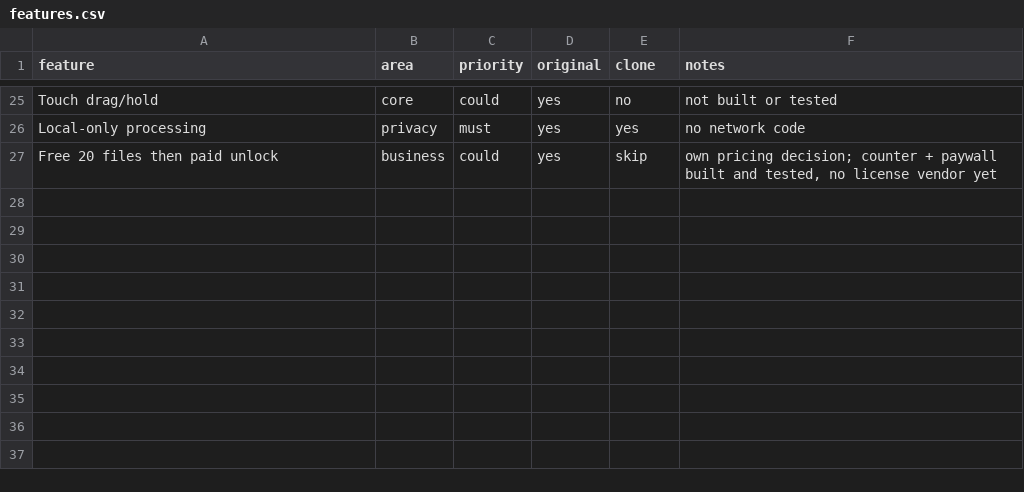
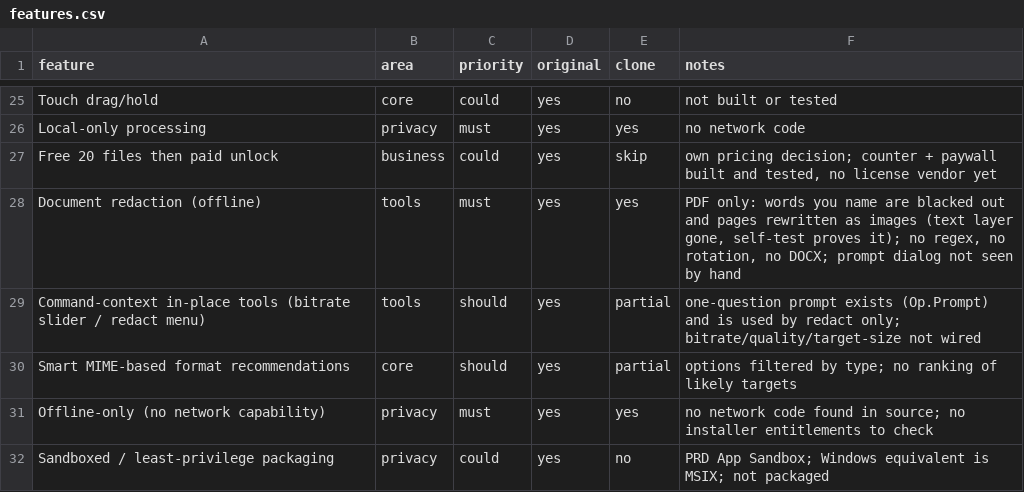
Before and after one commit to andrewsavio/DropWheel, a CSV file: replica/features.csv, drawn as a sheet; only a part is shown, gaps mark what is left out.

Commit message:
build: offline PDF redaction, one-question prompt for parameter tools

```diff
--- a/replica/features.csv
+++ b/replica/features.csv
@@ -27 +27,6 @@ Local-only processing,privacy,must,yes,yes,no network code
 Free 20 files then paid unlock,business,could,yes,skip,"own pricing decision; counter + paywall built and tested, no license vendor yet"
+Document redaction (offline),tools,must,yes,yes,"PDF only: words you name are blacked out and pages rewritten as images (text layer gone, self-test proves it); no regex, no rotation, no DOCX; prompt dialog not seen by hand"
+Command-context in-place tools (bitrate slider / redact menu),tools,should,yes,partial,"one-question prompt exists (Op.Prompt) and is used by redact only; bitrate/quality/target-size not wired"
+Smart MIME-based format recommendations,core,should,yes,partial,"options filtered by type; no ranking of likely targets"
+Offline-only (no network capability),privacy,must,yes,yes,"no network code found in source; no installer entitlements to check"
+Sandboxed / least-privilege packaging,privacy,could,yes,no,"PRD App Sandbox; Windows equivalent is MSIX; not packaged"
```
Also changed, not shown: 9 other files.
